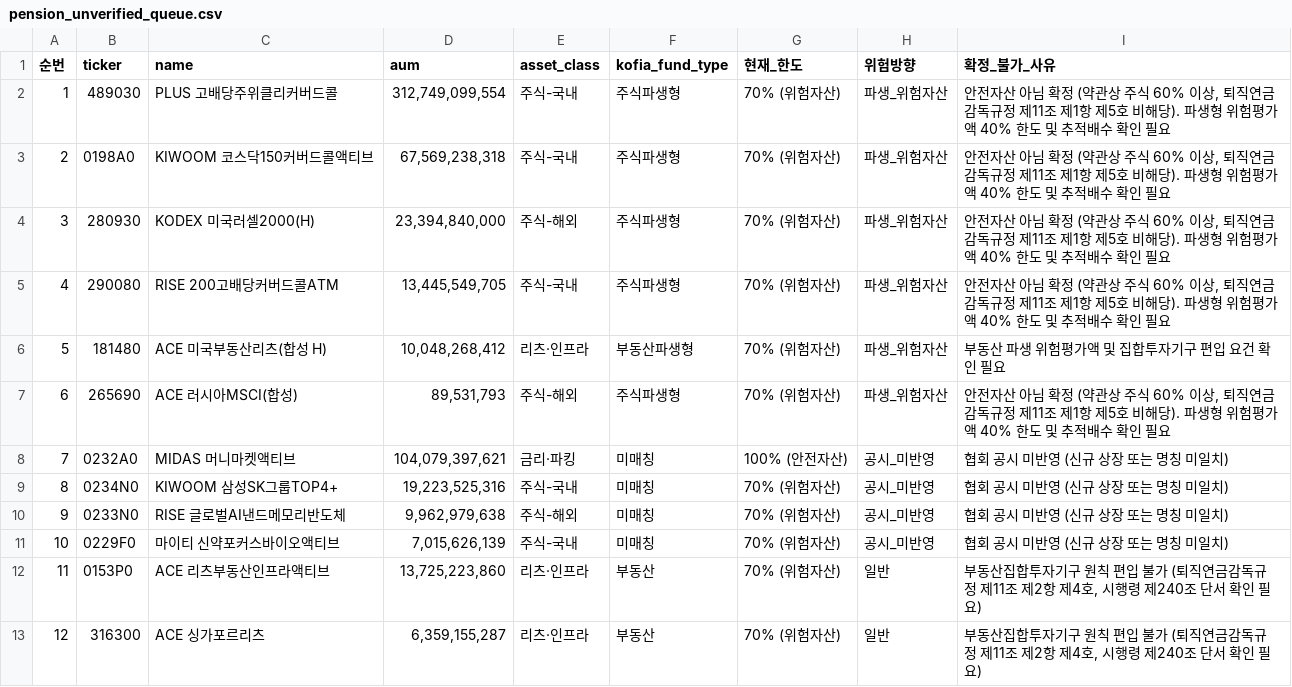
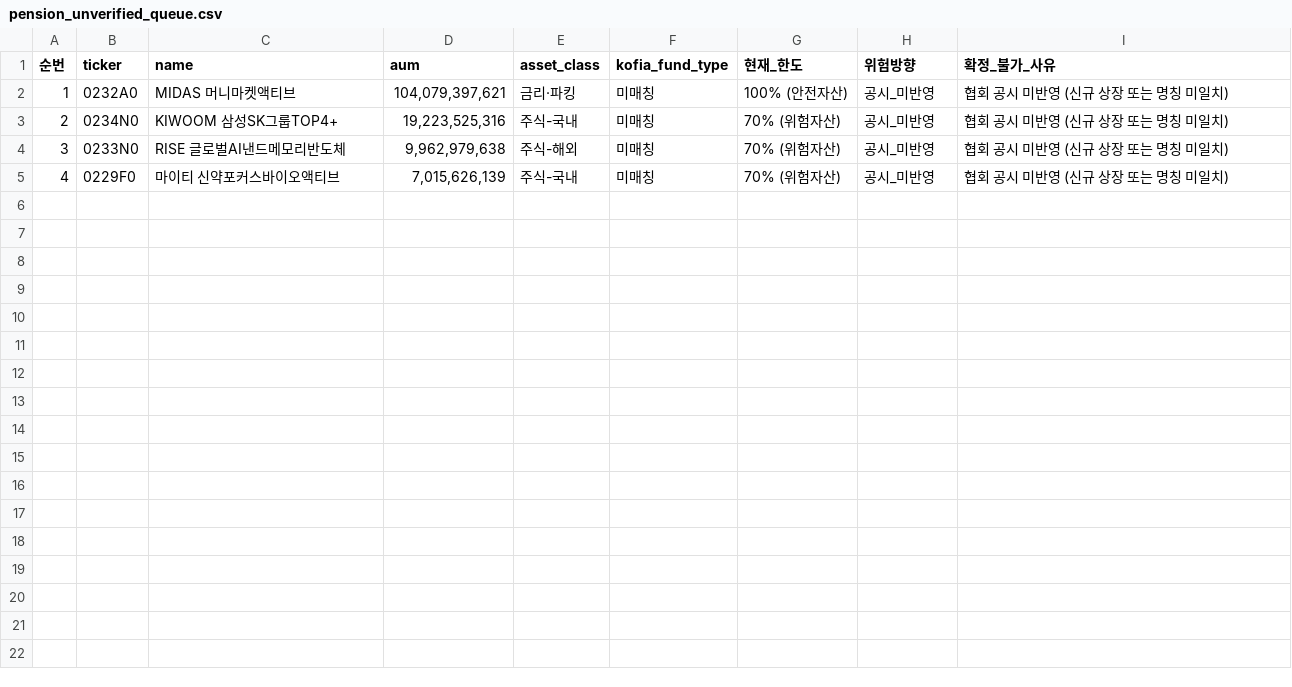
Before and after one commit to neo-alpha-research/etf-campus, a CSV file: data/reports/pension_unverified_queue.csv, drawn as a sheet.

```diff
--- a/data/reports/pension_unverified_queue.csv
+++ b/data/reports/pension_unverified_queue.csv
@@ -1,13 +1,5 @@
 순번,ticker,name,aum,asset_class,kofia_fund_type,현재_한도,위험방향,확정_불가_사유
-1,489030,PLUS 고배당주위클리커버드콜,"312,749,099,554",주식-국내,주식파생형,70% (위험자산),파생_위험자산,"안전자산 아님 확정 (약관상 주식 60% 이상, 퇴직연금감독규정 제11조 제1항 제5호 비해당). 파생형 위험평가액 40% 한도 및 추적배수 확인 필요"
-2,0198A0,KIWOOM 코스닥150커버드콜액티브,"67,569,238,318",주식-국내,주식파생형,70% (위험자산),파생_위험자산,"안전자산 아님 확정 (약관상 주식 60% 이상, 퇴직연금감독규정 제11조 제1항 제5호 비해당). 파생형 위험평가액 40% 한도 및 추적배수 확인 필요"
-3,280930,KODEX 미국러셀2000(H),"23,394,840,000",주식-해외,주식파생형,70% (위험자산),파생_위험자산,"안전자산 아님 확정 (약관상 주식 60% 이상, 퇴직연금감독규정 제11조 제1항 제5호 비해당). 파생형 위험평가액 40% 한도 및 추적배수 확인 필요"
-4,290080,RISE 200고배당커버드콜ATM,"13,445,549,705",주식-국내,주식파생형,70% (위험자산),파생_위험자산,"안전자산 아님 확정 (약관상 주식 60% 이상, 퇴직연금감독규정 제11조 제1항 제5호 비해당). 파생형 위험평가액 40% 한도 및 추적배수 확인 필요"
-5,181480,ACE 미국부동산리츠(합성 H),"10,048,268,412",리츠·인프라,부동산파생형,70% (위험자산),파생_위험자산,부동산 파생 위험평가액 및 집합투자기구 편입 요건 확인 필요
-6,265690,ACE 러시아MSCI(합성),"89,531,793",주식-해외,주식파생형,70% (위험자산),파생_위험자산,"안전자산 아님 확정 (약관상 주식 60% 이상, 퇴직연금감독규정 제11조 제1항 제5호 비해당). 파생형 위험평가액 40% 한도 및 추적배수 확인 필요"
-7,0232A0,MIDAS 머니마켓액티브,"104,079,397,621",금리·파킹,미매칭,100% (안전자산),공시_미반영,협회 공시 미반영 (신규 상장 또는 명칭 미일치)
-8,0234N0,KIWOOM 삼성SK그룹TOP4+,"19,223,525,316",주식-국내,미매칭,70% (위험자산),공시_미반영,협회 공시 미반영 (신규 상장 또는 명칭 미일치)
-9,0233N0,RISE 글로벌AI낸드메모리반도체,"9,962,979,638",주식-해외,미매칭,70% (위험자산),공시_미반영,협회 공시 미반영 (신규 상장 또는 명칭 미일치)
-10,0229F0,마이티 신약포커스바이오액티브,"7,015,626,139",주식-국내,미매칭,70% (위험자산),공시_미반영,협회 공시 미반영 (신규 상장 또는 명칭 미일치)
-11,0153P0,ACE 리츠부동산인프라액티브,"13,725,223,860",리츠·인프라,부동산,70% (위험자산),일반,"부동산집합투자기구 원칙 편입 불가 (퇴직연금감독규정 제11조 제2항 제4호, 시행령 제240조 단서 확인 필요)"
-12,316300,ACE 싱가포르리츠,"6,359,155,287",리츠·인프라,부동산,70% (위험자산),일반,"부동산집합투자기구 원칙 편입 불가 (퇴직연금감독규정 제11조 제2항 제4호, 시행령 제240조 단서 확인 필요)"
+1,0232A0,MIDAS 머니마켓액티브,"104,079,397,621",금리·파킹,미매칭,100% (안전자산),공시_미반영,협회 공시 미반영 (신규 상장 또는 명칭 미일치)
+2,0234N0,KIWOOM 삼성SK그룹TOP4+,"19,223,525,316",주식-국내,미매칭,70% (위험자산),공시_미반영,협회 공시 미반영 (신규 상장 또는 명칭 미일치)
+3,0233N0,RISE 글로벌AI낸드메모리반도체,"9,962,979,638",주식-해외,미매칭,70% (위험자산),공시_미반영,협회 공시 미반영 (신규 상장 또는 명칭 미일치)
+4,0229F0,마이티 신약포커스바이오액티브,"7,015,626,139",주식-국내,미매칭,70% (위험자산),공시_미반영,협회 공시 미반영 (신규 상장 또는 명칭 미일치)
```
Also changed, not shown: 54 other files.
